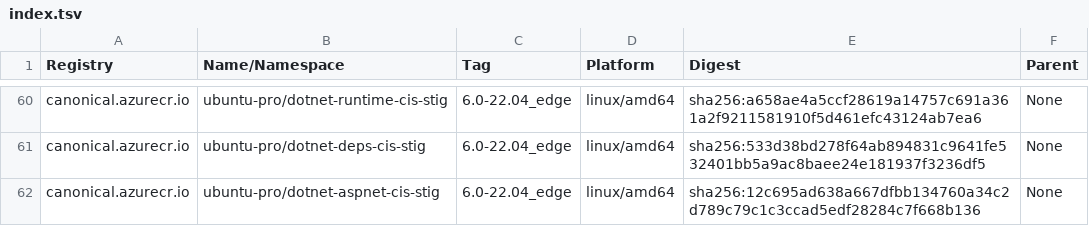
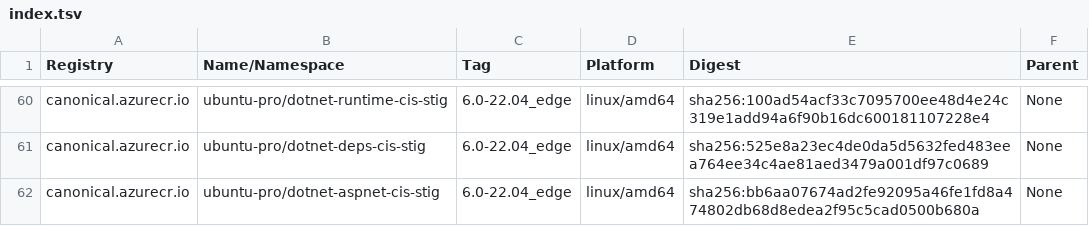
Before and after one commit to canonical/ironbank-catalog, a TSV file: canonical.azurecr.io/index.tsv, drawn as a sheet; only a part is shown, gaps mark what is left out; the diff covers the shown part only; the diff names each change by its address in the sheet, - before the commit and + after, or states it on an @@ line.

```diff
--- a/canonical.azurecr.io/index.tsv
+++ b/canonical.azurecr.io/index.tsv
-E60 (Digest): sha256:a658ae4a5ccf28619a14757c691a361a2f9211581910f5d461efc43124ab7ea6
+E60 (Digest): sha256:100ad54acf33c7095700ee48d4e24c319e1add94a6f90b16dc600181107228e4
-E61 (Digest): sha256:533d38bd278f64ab894831c9641fe532401bb5a9ac8baee24e181937f3236df5
+E61 (Digest): sha256:525e8a23ec4de0da5d5632fed483eea764ee34c4ae81aed3479a001df97c0689
-E62 (Digest): sha256:12c695ad638a667dfbb134760a34c2d789c79c1c3ccad5edf28284c7f668b136
+E62 (Digest): sha256:bb6aa07674ad2fe92095a46fe1fd8a474802db68d8edea2f95c5cad0500b680a
```
Also changed, not shown: 82 edited cells elsewhere in this file.
